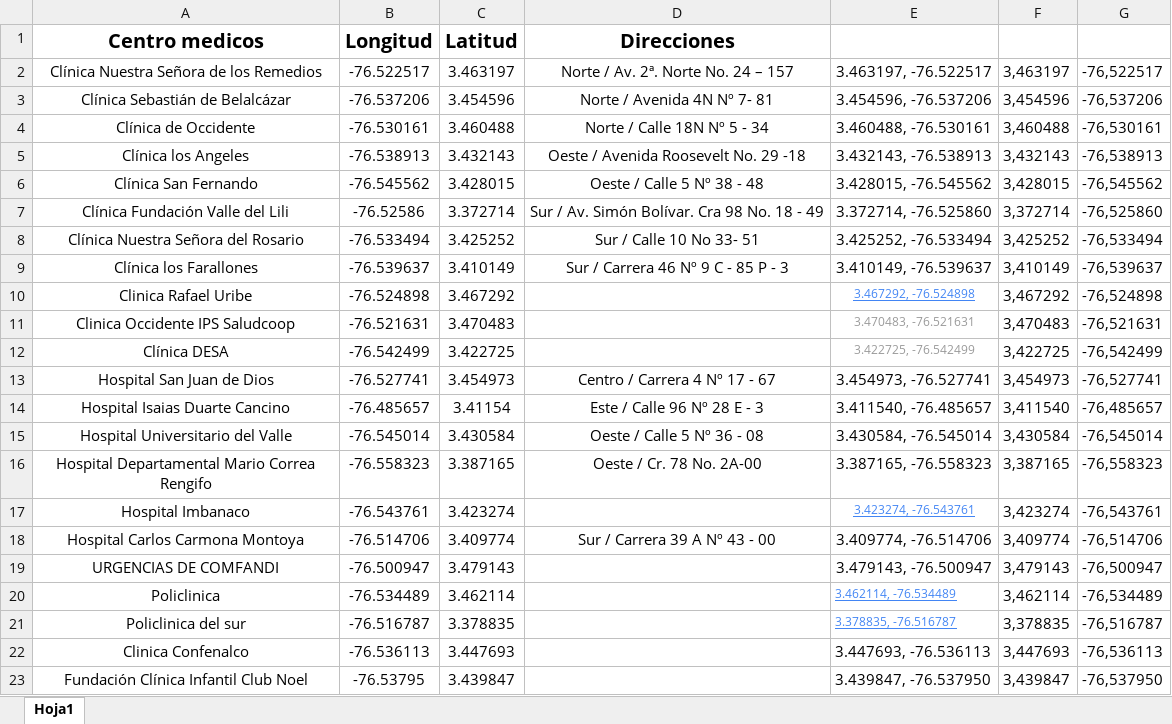
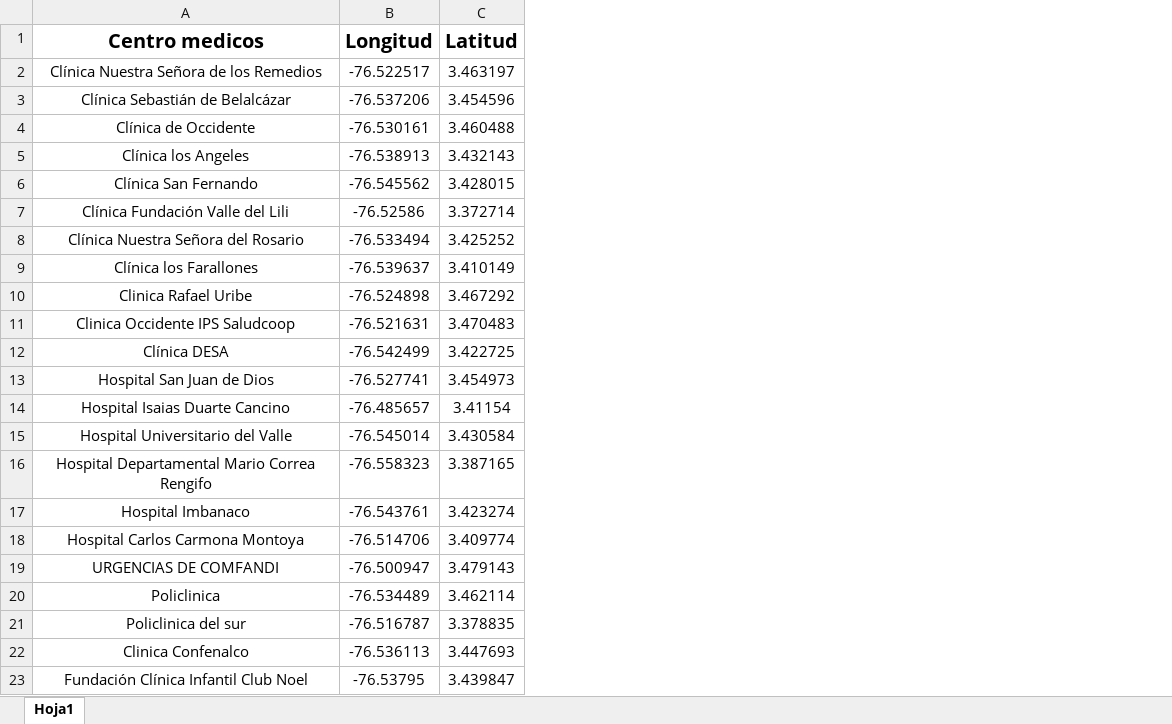
Before and after one commit to Danielh002/GeneticAlgorithm, an Excel workbook: Datos/Hospitales.xlsx, sheet Hoja1, drawn as a sheet; values as stored, in another font and other column widths than the file's, no borders; the diff names each change by its address in the sheet, - before the commit and + after, or states it on an @@ line.

```diff
--- a/Datos/Hospitales.xlsx (sheet Hoja1)
+++ b/Datos/Hospitales.xlsx (sheet Hoja1)
-column D (Direcciones), rows 2-18: Norte / Av. 2ª. Norte No. 24 – 157 | Norte / Avenida 4N Nº 7- 81 | Norte / Calle 18N Nº 5 - 34 | Oeste / Avenida Roosevelt No. 29 -18 | Oeste / Calle 5 Nº 38 - 48 | Sur / Av. Simón Bolívar. Cra 98 No. 18 - 49 | Sur / Calle 10 No 33- 51 | Sur / Carrera 46 Nº 9 C - 85 P - 3 |  |  |  | Centro / Carrera 4 Nº 17 - 67 | Este / Calle 96 Nº 28 E - 3 | Oeste / Calle 5 Nº 36 - 08 | Oeste / Cr. 78 No. 2A-00 |  | Sur / Carrera 39 A Nº 43 - 00
-column E, rows 2-23: 3.463197, -76.522517 | 3.454596, -76.537206 | 3.460488, -76.530161 | 3.432143, -76.538913 | 3.428015, -76.545562 | 3.372714, -76.525860 | 3.425252, -76.533494 | 3.410149, -76.539637 | 3.467292, -76.524898 | 3.470483, -76.521631 | 3.422725, -76.542499 | 3.454973, -76.527741 | 3.411540, -76.485657 | 3.430584, -76.545014 | 3.387165, -76.558323 | 3.423274, -76.543761 | 3.409774, -76.514706 | 3.479143, -76.500947 | 3.462114, -76.534489 | 3.378835, -76.516787 | 3.447693, -76.536113 | 3.439847, -76.537950
-column F, rows 2-23: 3,463197 | 3,454596 | 3,460488 | 3,432143 | 3,428015 | 3,372714 | 3,425252 | 3,410149 | 3,467292 | 3,470483 | 3,422725 | 3,454973 | 3,411540 | 3,430584 | 3,387165 | 3,423274 | 3,409774 | 3,479143 | 3,462114 | 3,378835 | 3,447693 | 3,439847
-column G, rows 2-23: -76,522517 | -76,537206 | -76,530161 | -76,538913 | -76,545562 | -76,525860 | -76,533494 | -76,539637 | -76,524898 | -76,521631 | -76,542499 | -76,527741 | -76,485657 | -76,545014 | -76,558323 | -76,543761 | -76,514706 | -76,500947 | -76,534489 | -76,516787 | -76,536113 | -76,537950
```
Also changed, not shown: Datos/Estaciones.xlsx, 15 other files.
